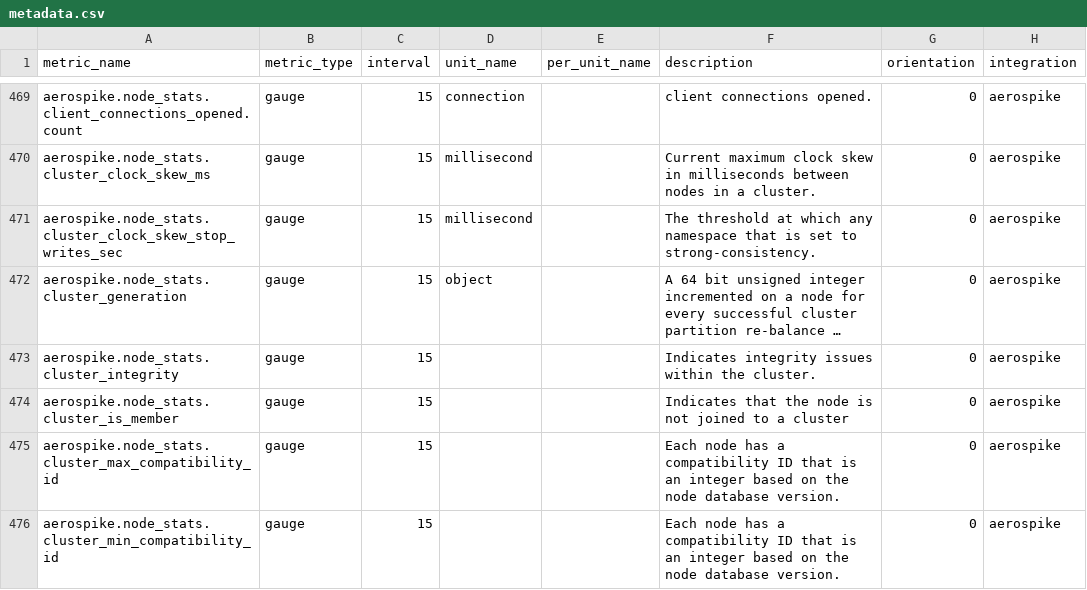
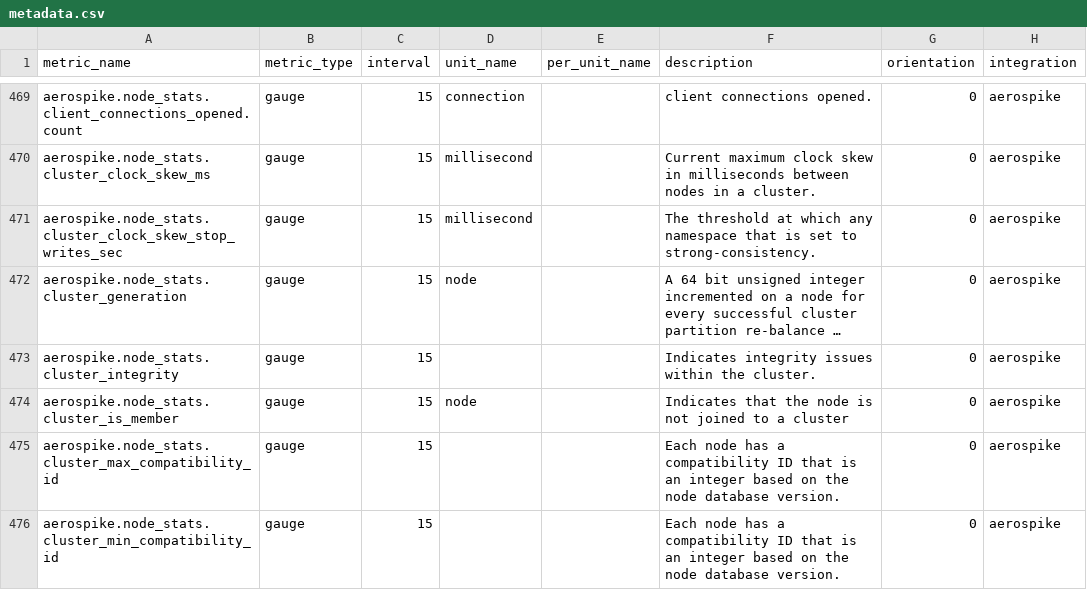
Before and after one commit to DataDog/integrations-extras, a CSV file: aerospike_enterprise/metadata.csv, drawn as a sheet; only a part is shown, gaps mark what is left out; long unchanged cells end in …; the diff covers the shown part only; the diff names each change by its address in the sheet, - before the commit and + after, or states it on an @@ line.

```diff
--- a/aerospike_enterprise/metadata.csv
+++ b/aerospike_enterprise/metadata.csv
-D472 (unit_name): object
+D472 (unit_name): node
-D474 (unit_name): (empty)
+D474 (unit_name): node
```
Also changed, not shown: 37 edited cells elsewhere in this file.
